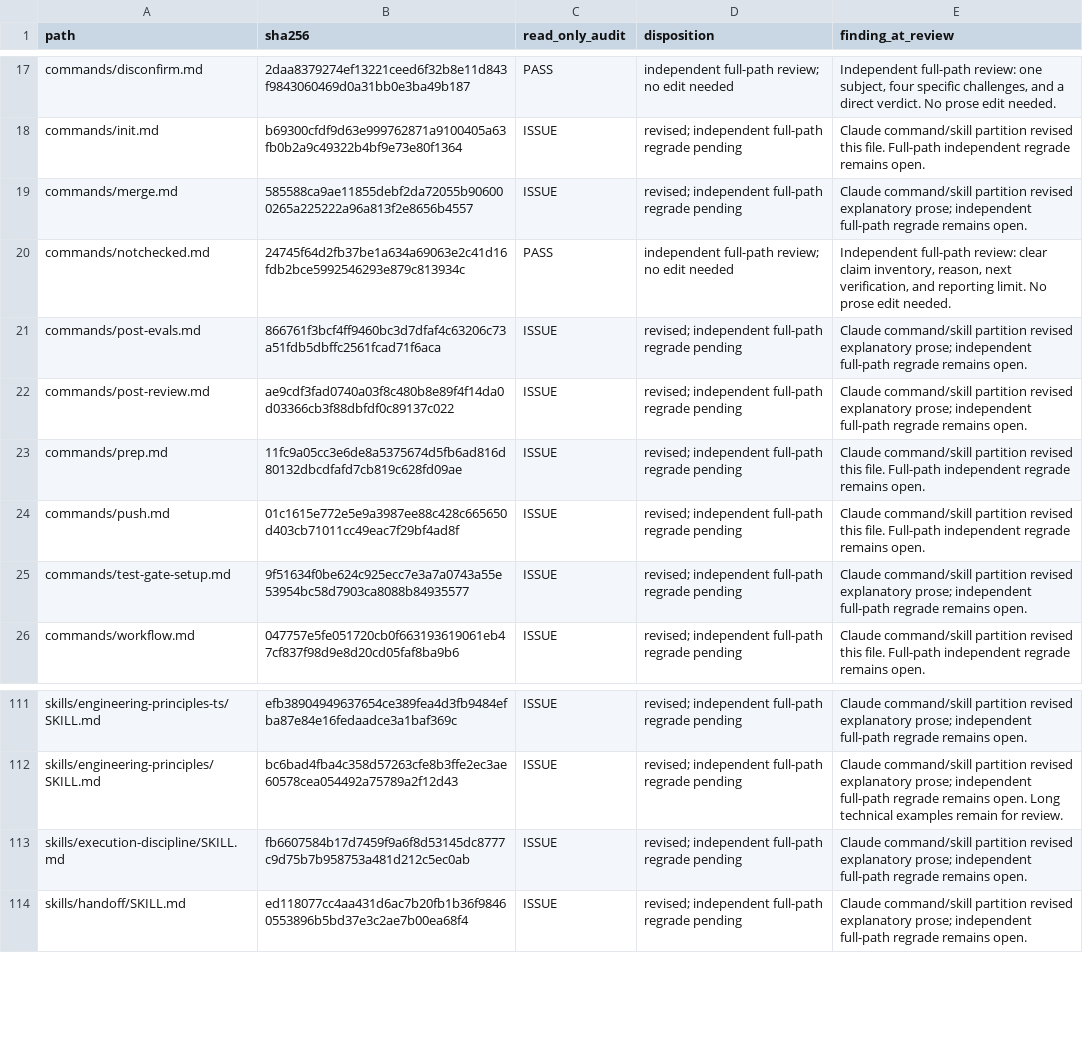
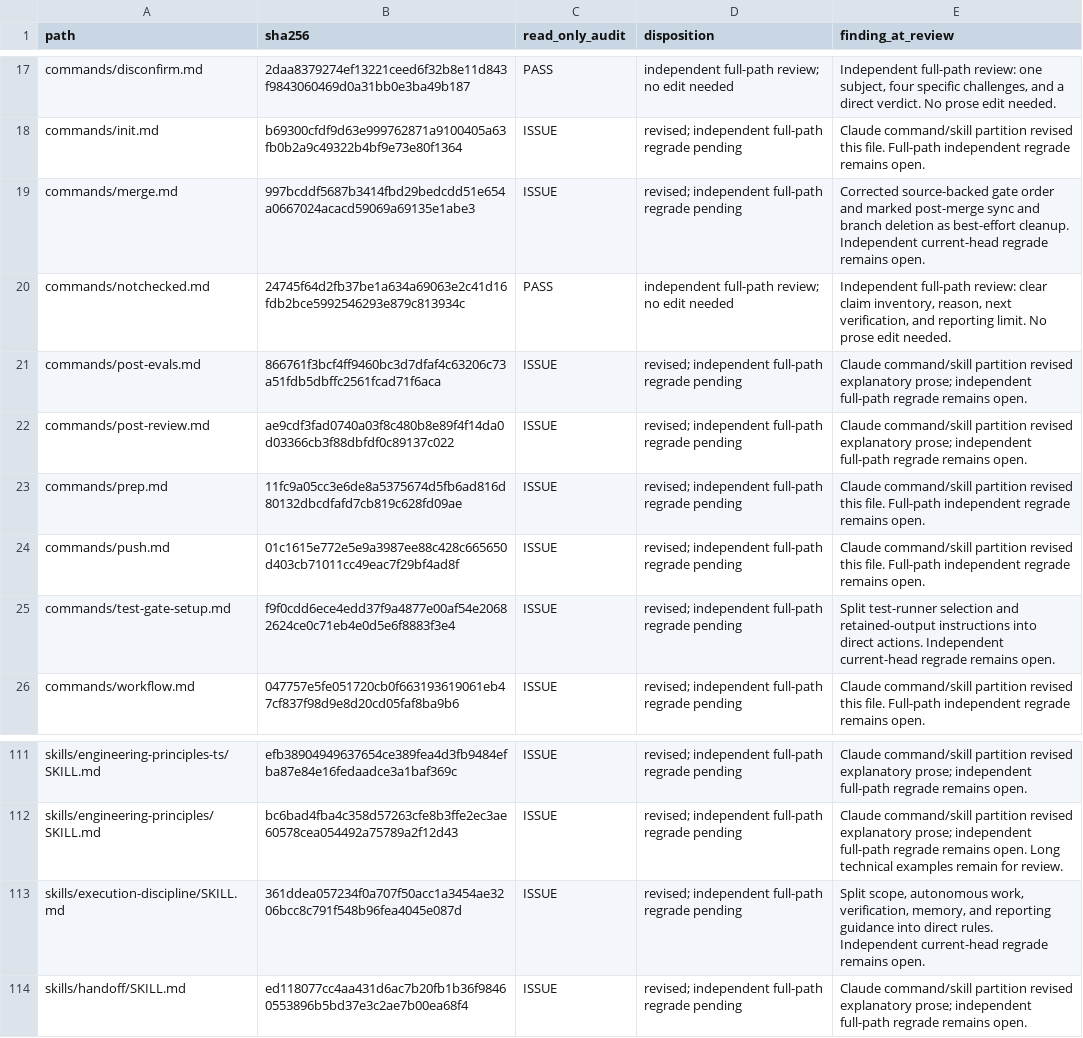
Before and after one commit to blueman82/coderails, a TSV file: docs/asd-markdown-audit.tsv, drawn as a sheet; only a part is shown, gaps mark what is left out.

Commit message:
docs: clarify merge and execution guidance

```diff
--- a/docs/asd-markdown-audit.tsv
+++ b/docs/asd-markdown-audit.tsv
@@ -18,3 +18,3 @@ commands/disconfirm.md	2daa8379274ef13221ceed6f32b8e11d843f9843060469d0a31bb0e3b
 commands/init.md	b69300cfdf9d63e999762871a9100405a63fb0b2a9c49322b4bf9e73e80f1364	ISSUE	revised; independent full-path regrade pending	Claude command/skill partition revised this file. Full-path independent regrade remains open.
-commands/merge.md	585588ca9ae11855debf2da72055b906000265a225222a96a813f2e8656b4557	ISSUE	revised; independent full-path regrade pending	Claude command/skill partition revised explanatory prose; independent full-path regrade remains open.
+commands/merge.md	997bcddf5687b3414fbd29bedcdd51e654a0667024acacd59069a69135e1abe3	ISSUE	revised; independent full-path regrade pending	Corrected source-backed gate order and marked post-merge sync and branch deletion as best-effort cleanup. Independent current-head regrade remains open.
 commands/notchecked.md	24745f64d2fb37be1a634a69063e2c41d16fdb2bce5992546293e879c813934c	PASS	independent full-path review; no edit needed	Independent full-path review: clear claim inventory, reason, next verification, and reporting limit. No prose edit needed.
@@ -24,3 +24,3 @@ commands/prep.md	11fc9a05cc3e6de8a5375674d5fb6ad816d80132dbcdfafd7cb819c628fd09a
 commands/push.md	01c1615e772e5e9a3987ee88c428c665650d403cb71011cc49eac7f29bf4ad8f	ISSUE	revised; independent full-path regrade pending	Claude command/skill partition revised this file. Full-path independent regrade remains open.
-commands/test-gate-setup.md	9f51634f0be624c925ecc7e3a7a0743a55e53954bc58d7903ca8088b84935577	ISSUE	revised; independent full-path regrade pending	Claude command/skill partition revised explanatory prose; independent full-path regrade remains open.
+commands/test-gate-setup.md	f9f0cdd6ece4edd37f9a4877e00af54e20682624ce0c71eb4e0d5e6f8883f3e4	ISSUE	revised; independent full-path regrade pending	Split test-runner selection and retained-output instructions into direct actions. Independent current-head regrade remains open.
 commands/workflow.md	047757e5fe051720cb0f663193619061eb47cf837f98d9e8d20cd05faf8ba9b6	ISSUE	revised; independent full-path regrade pending	Claude command/skill partition revised this file. Full-path independent regrade remains open.
@@ -112,3 +112,3 @@ skills/engineering-principles-ts/SKILL.md	efb38904949637654ce389fea4d3fb9484efba
 skills/engineering-principles/SKILL.md	bc6bad4fba4c358d57263cfe8b3ffe2ec3ae60578cea054492a75789a2f12d43	ISSUE	revised; independent full-path regrade pending	Claude command/skill partition revised explanatory prose; independent full-path regrade remains open. Long technical examples remain for review.
-skills/execution-discipline/SKILL.md	fb6607584b17d7459f9a6f8d53145dc8777c9d75b7b958753a481d212c5ec0ab	ISSUE	revised; independent full-path regrade pending	Claude command/skill partition revised explanatory prose; independent full-path regrade remains open.
+skills/execution-discipline/SKILL.md	361ddea057234f0a707f50acc1a3454ae3206bcc8c791f548b96fea4045e087d	ISSUE	revised; independent full-path regrade pending	Split scope, autonomous work, verification, memory, and reporting guidance into direct rules. Independent current-head regrade remains open.
 skills/handoff/SKILL.md	ed118077cc4aa431d6ac7b20fb1b36f98460553896b5bd37e3c2ae7b00ea68f4	ISSUE	revised; independent full-path regrade pending	Claude command/skill partition revised explanatory prose; independent full-path regrade remains open.
```
Also changed, not shown: 3 other files.
